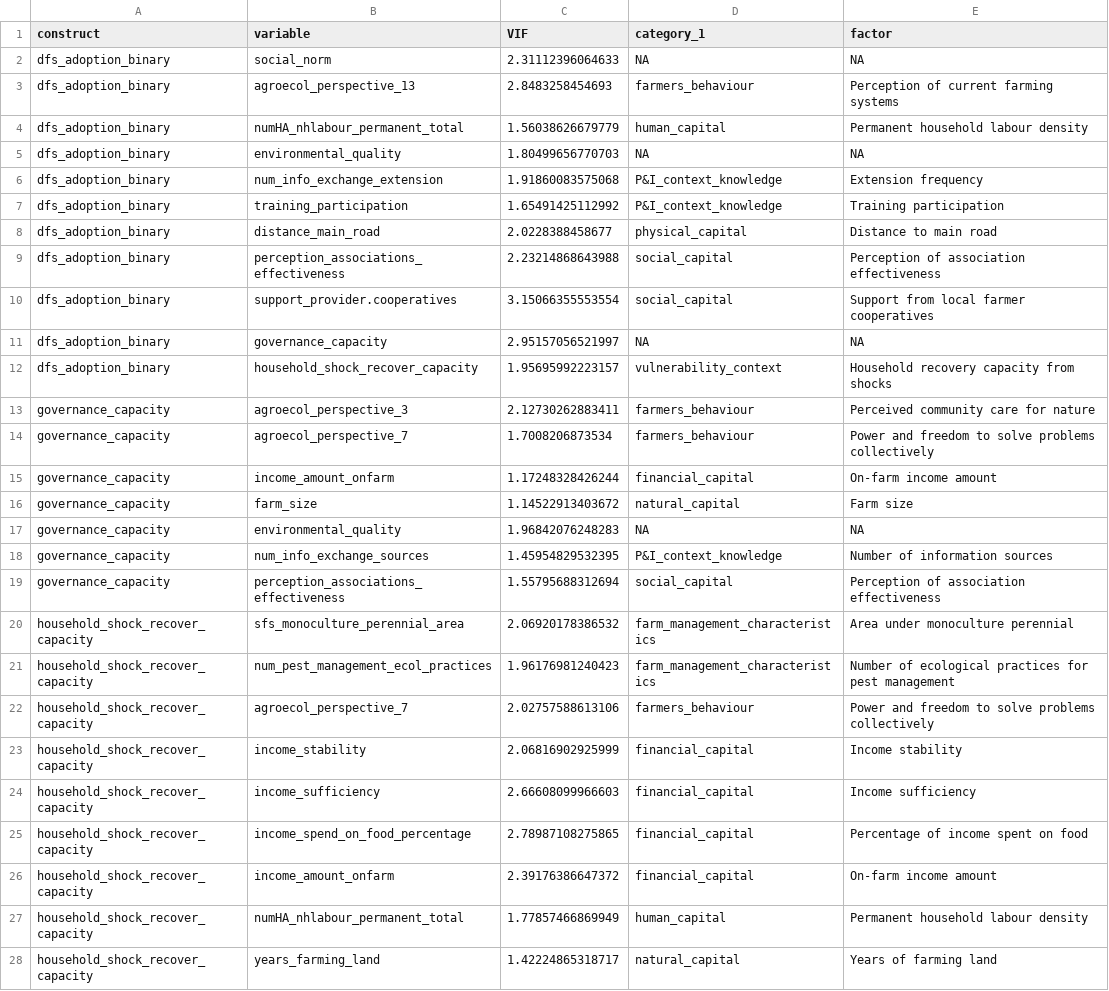
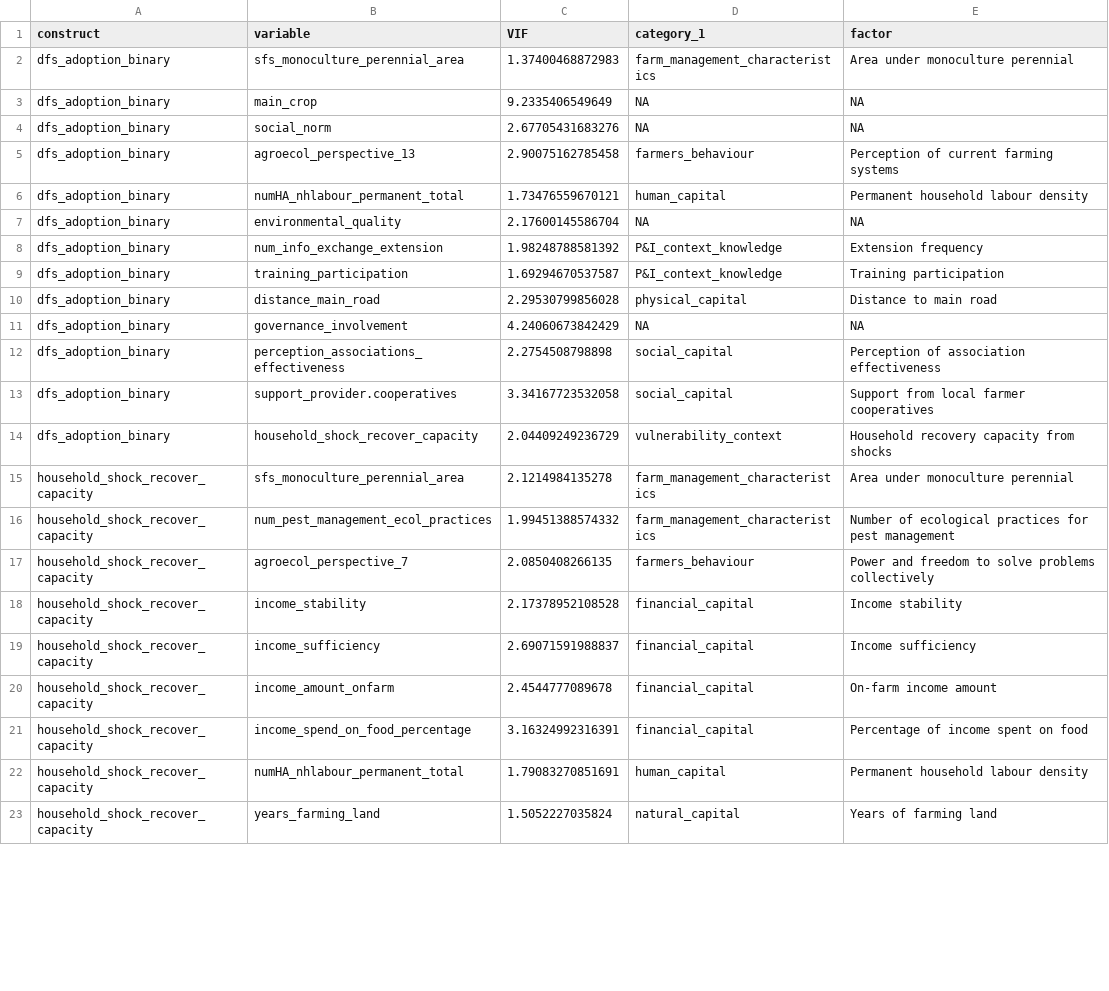
Before and after one commit to andreacsanchezb10/HOLPA_factors_influencing_adoption_dfs, a CSV file: results/per/per_assessment.sm.vif.csv, drawn as a sheet; only a part is shown; the diff covers the shown part only.

```diff
--- a/results/per/per_assessment.sm.vif.csv
+++ b/results/per/per_assessment.sm.vif.csv
@@ -1,28 +1,23 @@
 "construct","variable","VIF","category_1","factor"
-"dfs_adoption_binary","social_norm",2.31112396064633,NA,NA
-"dfs_adoption_binary","agroecol_perspective_13",2.8483258454693,"farmers_behaviour","Perception of current farming systems"
-"dfs_adoption_binary","numHA_nhlabour_permanent_total",1.56038626679779,"human_capital","Permanent household labour density"
-"dfs_adoption_binary","environmental_quality",1.80499656770703,NA,NA
-"dfs_adoption_binary","num_info_exchange_extension",1.91860083575068,"P&I_context_knowledge","Extension frequency"
-"dfs_adoption_binary","training_participation",1.65491425112992,"P&I_context_knowledge","Training participation"
-"dfs_adoption_binary","distance_main_road",2.0228388458677,"physical_capital","Distance to main road"
-"dfs_adoption_binary","perception_associations_effectiveness",2.23214868643988,"social_capital","Perception of association effectiveness"
-"dfs_adoption_binary","support_provider.cooperatives",3.15066355553554,"social_capital","Support from local farmer cooperatives"
-"dfs_adoption_binary","governance_capacity",2.95157056521997,NA,NA
-"dfs_adoption_binary","household_shock_recover_capacity",1.95695992223157,"vulnerability_context","Household recovery capacity from shocks"
-"governance_capacity","agroecol_perspective_3",2.12730262883411,"farmers_behaviour","Perceived community care for nature"
-"governance_capacity","agroecol_perspective_7",1.7008206873534,"farmers_behaviour","Power and freedom to solve problems collectively"
-"governance_capacity","income_amount_onfarm",1.17248328426244,"financial_capital","On-farm income amount"
-"governance_capacity","farm_size",1.14522913403672,"natural_capital","Farm size"
-"governance_capacity","environmental_quality",1.96842076248283,NA,NA
-"governance_capacity","num_info_exchange_sources",1.45954829532395,"P&I_context_knowledge","Number of information sources"
-"governance_capacity","perception_associations_effectiveness",1.55795688312694,"social_capital","Perception of association effectiveness"
-"household_shock_recover_capacity","sfs_monoculture_perennial_area",2.06920178386532,"farm_management_characteristics","Area under monoculture perennial"
-"household_shock_recover_capacity","num_pest_management_ecol_practices",1.96176981240423,"farm_management_characteristics","Number of ecological practices for pest management"
-"household_shock_recover_capacity","agroecol_perspective_7",2.02757588613106,"farmers_behaviour","Power and freedom to solve problems collectively"
-"household_shock_recover_capacity","income_stability",2.06816902925999,"financial_capital","Income stability"
-"household_shock_recover_capacity","income_sufficiency",2.66608099966603,"financial_capital","Income sufficiency"
-"household_shock_recover_capacity","income_spend_on_food_percentage",2.78987108275865,"financial_capital","Percentage of income spent on food"
-"household_shock_recover_capacity","income_amount_onfarm",2.39176386647372,"financial_capital","On-farm income amount"
-"household_shock_recover_capacity","numHA_nhlabour_permanent_total",1.77857466869949,"human_capital","Permanent household labour density"
-"household_shock_recover_capacity","years_farming_land",1.42224865318717,"natural_capital","Years of farming land"
+"dfs_adoption_binary","sfs_monoculture_perennial_area",1.37400468872983,"farm_management_characteristics","Area under monoculture perennial"
+"dfs_adoption_binary","main_crop",9.2335406549649,NA,NA
+"dfs_adoption_binary","social_norm",2.67705431683276,NA,NA
+"dfs_adoption_binary","agroecol_perspective_13",2.90075162785458,"farmers_behaviour","Perception of current farming systems"
+"dfs_adoption_binary","numHA_nhlabour_permanent_total",1.73476559670121,"human_capital","Permanent household labour density"
+"dfs_adoption_binary","environmental_quality",2.17600145586704,NA,NA
+"dfs_adoption_binary","num_info_exchange_extension",1.98248788581392,"P&I_context_knowledge","Extension frequency"
+"dfs_adoption_binary","training_participation",1.69294670537587,"P&I_context_knowledge","Training participation"
+"dfs_adoption_binary","distance_main_road",2.29530799856028,"physical_capital","Distance to main road"
+"dfs_adoption_binary","governance_involvement",4.24060673842429,NA,NA
+"dfs_adoption_binary","perception_associations_effectiveness",2.2754508798898,"social_capital","Perception of association effectiveness"
+"dfs_adoption_binary","support_provider.cooperatives",3.34167723532058,"social_capital","Support from local farmer cooperatives"
+"dfs_adoption_binary","household_shock_recover_capacity",2.04409249236729,"vulnerability_context","Household recovery capacity from shocks"
+"household_shock_recover_capacity","sfs_monoculture_perennial_area",2.1214984135278,"farm_management_characteristics","Area under monoculture perennial"
+"household_shock_recover_capacity","num_pest_management_ecol_practices",1.99451388574332,"farm_management_characteristics","Number of ecological practices for pest management"
+"household_shock_recover_capacity","agroecol_perspective_7",2.0850408266135,"farmers_behaviour","Power and freedom to solve problems collectively"
+"household_shock_recover_capacity","income_stability",2.17378952108528,"financial_capital","Income stability"
+"household_shock_recover_capacity","income_sufficiency",2.69071591988837,"financial_capital","Income sufficiency"
+"household_shock_recover_capacity","income_amount_onfarm",2.4544777089678,"financial_capital","On-farm income amount"
+"household_shock_recover_capacity","income_spend_on_food_percentage",3.16324992316391,"financial_capital","Percentage of income spent on food"
+"household_shock_recover_capacity","numHA_nhlabour_permanent_total",1.79083270851691,"human_capital","Permanent household labour density"
+"household_shock_recover_capacity","years_farming_land",1.5052227035824,"natural_capital","Years of farming land"
```
Also changed, not shown: 14 added rows, 1 removed row and 14 edited cells elsewhere in this file, 1 other file.
